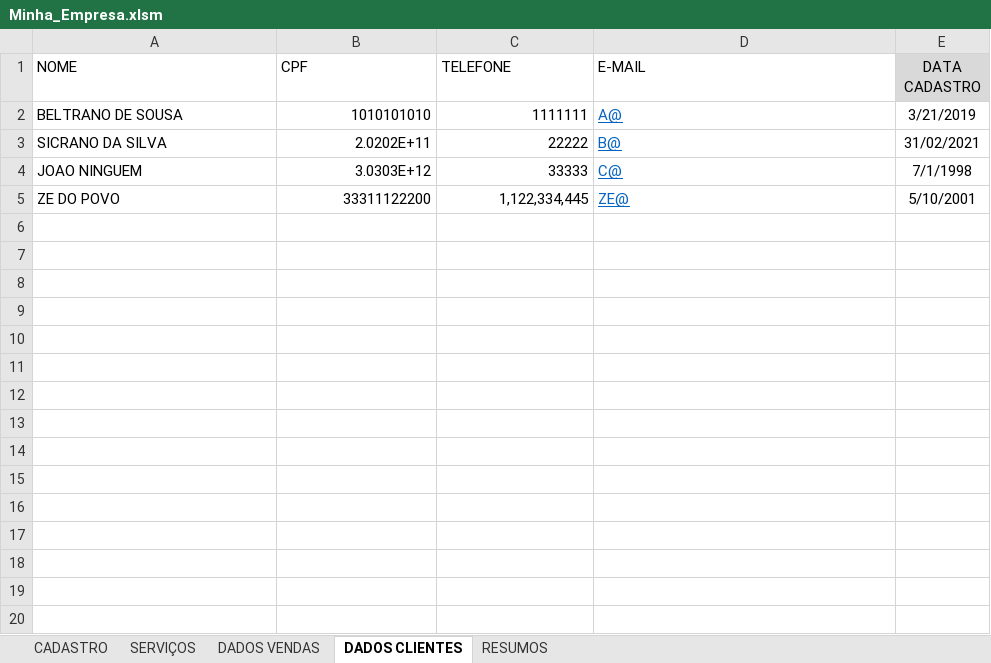
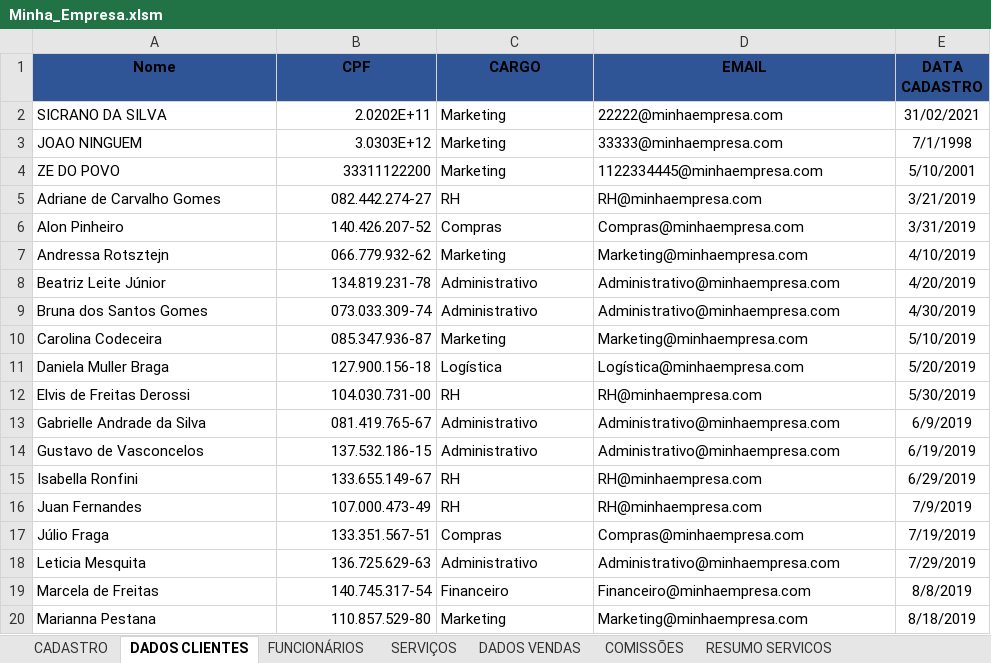
Before and after one commit to Guerreiro015/ALURA, an Excel workbook: Minha_Empresa.xlsm, sheet DADOS CLIENTES, drawn as a sheet; only a part is shown; values as stored, in another font and other column widths than the file's, no borders; table styles not drawn; removed rows and columns are numbered as before the commit, all else as after; the diff covers the shown part only; the diff names each change by its address in the sheet, - before the commit and + after, or states it on an @@ line.

Commit message:
Update Minha_Empresa.xlsm

```diff
--- a/Minha_Empresa.xlsm (sheet DADOS CLIENTES)
+++ b/Minha_Empresa.xlsm (sheet DADOS CLIENTES)
-sheet tab: RESUMOS
+sheet tab: RESUMO SERVICOS
+sheet tab: FUNCIONÁRIOS
+sheet tab: COMISSÕES
@@ sheet tab order changed: CADASTRO | DADOS CLIENTES | FUNCIONÁRIOS | SERVIÇOS | DADOS VENDAS | COMISSÕES | RESUMO SERVICOS @@
-A1: NOME
+A1: Nome
-A1:D1 fill: none
+A1:D1 fill: #2F5597
-A1:E1 bold: off
+A1:E1 bold: on
-A1:D1 alignment: left
+A1:D1 alignment: center
-C1: TELEFONE
+C1: CARGO
-D1: E-MAIL
+D1: EMAIL
-E1 fill: #D9D9D9
+E1 fill: #2F5597
-row 2: BELTRANO DE SOUSA | 1010101010 | 1111111 | A@ | 3/21/2019
-C2 (CARGO): 22222
+C2 (CARGO): Marketing
-D2 (EMAIL): B@
+D2 (EMAIL): 22222@minhaempresa.com
@@ D2:D4 underline: on → off, text colour: #0563C1 → black @@
-C3 (CARGO): 33333
+C3 (CARGO): Marketing
-D3 (EMAIL): C@
+D3 (EMAIL): 33333@minhaempresa.com
-C4 (CARGO): 1,122,334,445
+C4 (CARGO): Marketing
-D4 (EMAIL): ZE@
+D4 (EMAIL): 1122334445@minhaempresa.com
+row 5: Adriane de Carvalho Gomes | 082.442.274-27 | RH | RH@minhaempresa.com | 3/21/2019
+row 6: Alon Pinheiro | 140.426.207-52 | Compras | Compras@minhaempresa.com | 3/31/2019
+row 7: Andressa Rotsztejn | 066.779.932-62 | Marketing | Marketing@minhaempresa.com | 4/10/2019
+row 8: Beatriz Leite Júnior | 134.819.231-78 | Administrativo | Administrativo@minhaempresa.com | 4/20/2019
+row 9: Bruna dos Santos Gomes | 073.033.309-74 | Administrativo | Administrativo@minhaempresa.com | 4/30/2019
+row 10: Carolina Codeceira | 085.347.936-87 | Marketing | Marketing@minhaempresa.com | 5/10/2019
+row 11: Daniela Muller Braga | 127.900.156-18 | Logística | Logística@minhaempresa.com | 5/20/2019
+row 12: Elvis de Freitas Derossi | 104.030.731-00 | RH | RH@minhaempresa.com | 5/30/2019
+row 13: Gabrielle Andrade da Silva | 081.419.765-67 | Administrativo | Administrativo@minhaempresa.com | 6/9/2019
+row 14: Gustavo de Vasconcelos | 137.532.186-15 | Administrativo | Administrativo@minhaempresa.com | 6/19/2019
+row 15: Isabella Ronfini | 133.655.149-67 | RH | RH@minhaempresa.com | 6/29/2019
+row 16: Juan Fernandes | 107.000.473-49 | RH | RH@minhaempresa.com | 7/9/2019
+row 17: Júlio Fraga | 133.351.567-51 | Compras | Compras@minhaempresa.com | 7/19/2019
+row 18: Leticia Mesquita | 136.725.629-63 | Administrativo | Administrativo@minhaempresa.com | 7/29/2019
+row 19: Marcela de Freitas | 140.745.317-54 | Financeiro | Financeiro@minhaempresa.com | 8/8/2019
+row 20: Marianna Pestana | 110.857.529-80 | Marketing | Marketing@minhaempresa.com | 8/18/2019
```
Also changed, not shown: 8 added rows elsewhere in this sheet, sheet RESUMO SERVICOS, sheet SERVIÇOS, sheet CADASTRO, other sheet tabs, formulas that keep their value, charts or pictures.
